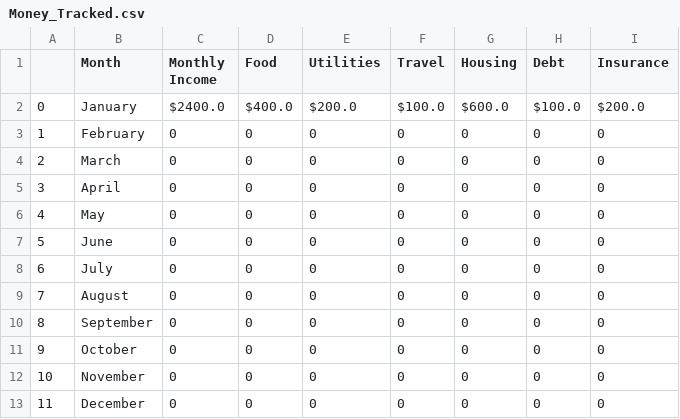
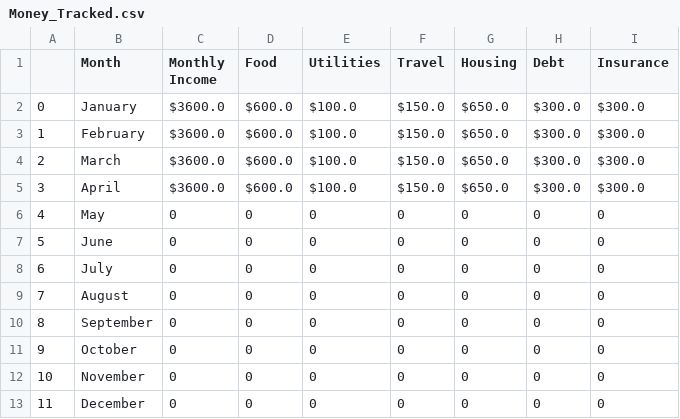
Before and after one commit to ezc9-tech/Learning-Projects-for-Python, a CSV file: Money Manager/Money_Tracked.csv, drawn as a sheet.

```diff
--- a/Money Manager/Money_Tracked.csv
+++ b/Money Manager/Money_Tracked.csv
@@ -1,6 +1,6 @@
 ,Month,Monthly Income,Food,Utilities,Travel,Housing,Debt,Insurance
-0,January,$2400.0,$400.0,$200.0,$100.0,$600.0,$100.0,$200.0
-1,February,0,0,0,0,0,0,0
-2,March,0,0,0,0,0,0,0
-3,April,0,0,0,0,0,0,0
+0,January,$3600.0,$600.0,$100.0,$150.0,$650.0,$300.0,$300.0
+1,February,$3600.0,$600.0,$100.0,$150.0,$650.0,$300.0,$300.0
+2,March,$3600.0,$600.0,$100.0,$150.0,$650.0,$300.0,$300.0
+3,April,$3600.0,$600.0,$100.0,$150.0,$650.0,$300.0,$300.0
 4,May,0,0,0,0,0,0,0
```
Also changed, not shown: 9 other files.
